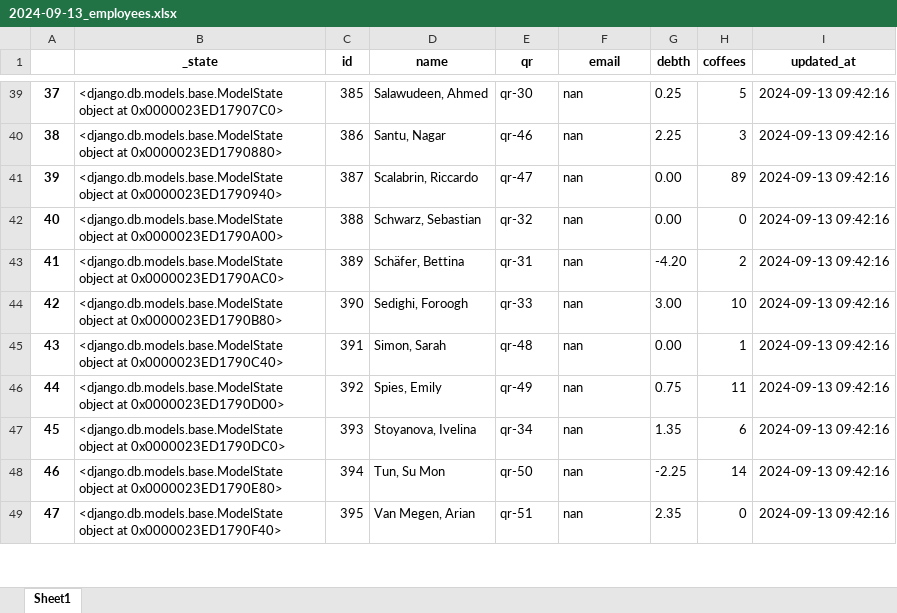
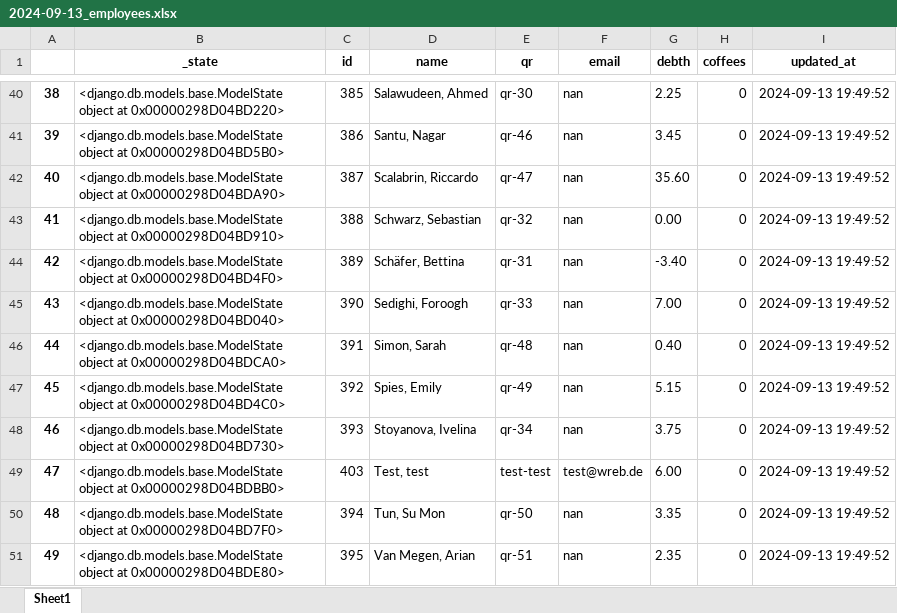
Before and after one commit to UniqueGithubUsername/acs-coffee, an Excel workbook: acs_coffee_management/2024-09-13_employees.xlsx, sheet Sheet1, drawn as a sheet; only a part is shown, gaps mark what is left out; values as stored, in another font and other column widths than the file's, no borders; addresses are those after the commit; the diff covers the shown part only; the diff names each change by its address in the sheet, - before the commit and + after, or states it on an @@ line.

```diff
--- a/acs_coffee_management/2024-09-13_employees.xlsx (sheet Sheet1)
+++ b/acs_coffee_management/2024-09-13_employees.xlsx (sheet Sheet1)
@@ column A renumbered between rows 31 and 57 @@
-B40 (_state): …object at 0x0000023ED17907C0>
+B40 (_state): …object at 0x00000298D04BD220>
-G40 (debth): 0.25
+G40 (debth): 2.25
-H40 (coffees): 5
+H40 (coffees): 0
-I40:I48 (updated_at): 2024-09-13 09:42:16
+I40:I48 (updated_at): 2024-09-13 19:49:52
-B41 (_state): …object at 0x0000023ED1790880>
+B41 (_state): …object at 0x00000298D04BD5B0>
-G41 (debth): 2.25
+G41 (debth): 3.45
-H41 (coffees): 3
+H41 (coffees): 0
-B42 (_state): …object at 0x0000023ED1790940>
+B42 (_state): …object at 0x00000298D04BDA90>
-G42 (debth): 0.00
+G42 (debth): 35.60
-H42 (coffees): 89
+H42 (coffees): 0
-B43 (_state): …object at 0x0000023ED1790A00>
+B43 (_state): …object at 0x00000298D04BD910>
-B44 (_state): …object at 0x0000023ED1790AC0>
+B44 (_state): …object at 0x00000298D04BD4F0>
-G44 (debth): -4.20
+G44 (debth): -3.40
-H44 (coffees): 2
+H44 (coffees): 0
-B45 (_state): …object at 0x0000023ED1790B80>
+B45 (_state): …object at 0x00000298D04BD040>
-G45 (debth): 3.00
+G45 (debth): 7.00
-H45 (coffees): 10
+H45 (coffees): 0
-B46 (_state): …object at 0x0000023ED1790C40>
+B46 (_state): …object at 0x00000298D04BDCA0>
-G46 (debth): 0.00
+G46 (debth): 0.40
-H46 (coffees): 1
+H46 (coffees): 0
-B47 (_state): …object at 0x0000023ED1790D00>
+B47 (_state): …object at 0x00000298D04BD4C0>
-G47 (debth): 0.75
+G47 (debth): 5.15
-H47 (coffees): 11
+H47 (coffees): 0
-B48 (_state): …object at 0x0000023ED1790DC0>
+B48 (_state): …object at 0x00000298D04BD730>
-G48 (debth): 1.35
+G48 (debth): 3.75
-H48 (coffees): 6
+H48 (coffees): 0
+row 49: 47 | <django.db.models.base.ModelState object at 0x00000298D04BDBB0> | 403 | Test, test | test-test | test@wreb.de | 6.00 | 0 | 2024-09-13 19:49:52
-B50 (_state): …object at 0x0000023ED1790E80>
+B50 (_state): …object at 0x00000298D04BD7F0>
-G50 (debth): -2.25
+G50 (debth): 3.35
-H50 (coffees): 14
+H50 (coffees): 0
-I50:I51 (updated_at): 2024-09-13 09:42:16
+I50:I51 (updated_at): 2024-09-13 19:49:52
-B51 (_state): …object at 0x0000023ED1790F40>
+B51 (_state): …object at 0x00000298D04BDE80>
```
Also changed, not shown: 2 added rows and 148 edited cells elsewhere in this sheet, 8 other files.
